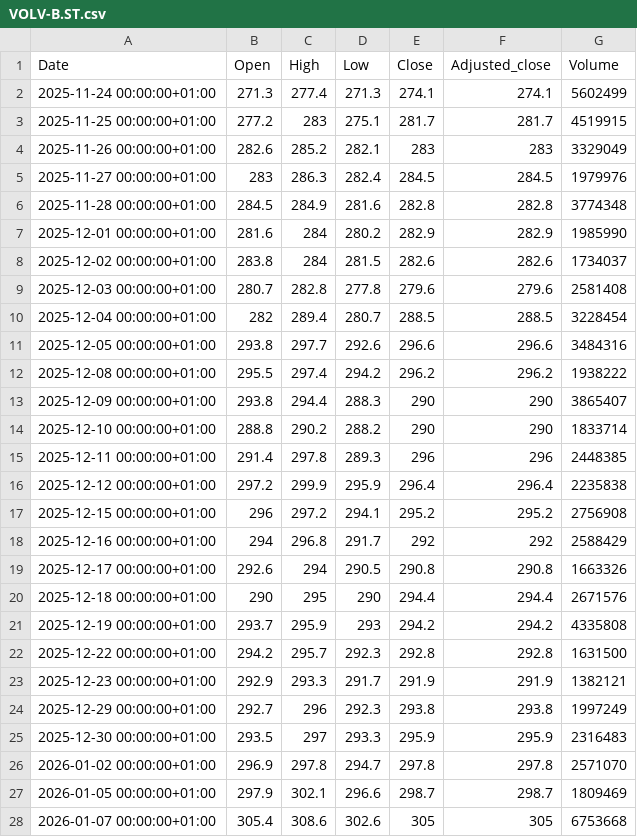
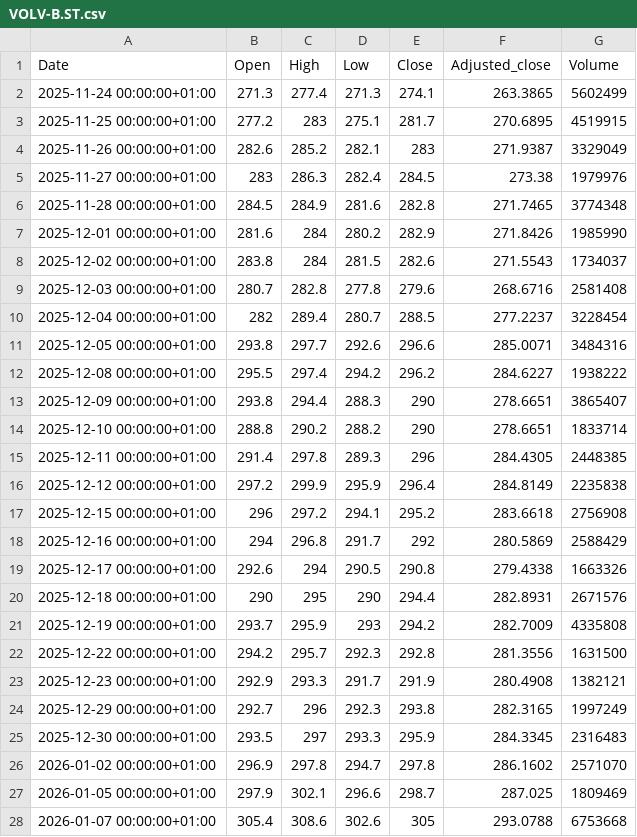
Before and after one commit to fredrikbromee/ace, a CSV file: data/stocks/VOLV-B.ST.csv, drawn as a sheet; only a part is shown; the diff covers the shown part only.

```diff
--- a/data/stocks/VOLV-B.ST.csv
+++ b/data/stocks/VOLV-B.ST.csv
@@ -1,28 +1,28 @@
 Date,Open,High,Low,Close,Adjusted_close,Volume
-2025-11-24 00:00:00+01:00,271.3,277.4,271.3,274.1,274.1,5602499
-2025-11-25 00:00:00+01:00,277.2,283,275.1,281.7,281.7,4519915
-2025-11-26 00:00:00+01:00,282.6,285.2,282.1,283,283,3329049
-2025-11-27 00:00:00+01:00,283,286.3,282.4,284.5,284.5,1979976
-2025-11-28 00:00:00+01:00,284.5,284.9,281.6,282.8,282.8,3774348
-2025-12-01 00:00:00+01:00,281.6,284,280.2,282.9,282.9,1985990
-2025-12-02 00:00:00+01:00,283.8,284,281.5,282.6,282.6,1734037
-2025-12-03 00:00:00+01:00,280.7,282.8,277.8,279.6,279.6,2581408
-2025-12-04 00:00:00+01:00,282,289.4,280.7,288.5,288.5,3228454
-2025-12-05 00:00:00+01:00,293.8,297.7,292.6,296.6,296.6,3484316
-2025-12-08 00:00:00+01:00,295.5,297.4,294.2,296.2,296.2,1938222
-2025-12-09 00:00:00+01:00,293.8,294.4,288.3,290,290,3865407
-2025-12-10 00:00:00+01:00,288.8,290.2,288.2,290,290,1833714
-2025-12-11 00:00:00+01:00,291.4,297.8,289.3,296,296,2448385
-2025-12-12 00:00:00+01:00,297.2,299.9,295.9,296.4,296.4,2235838
-2025-12-15 00:00:00+01:00,296,297.2,294.1,295.2,295.2,2756908
-2025-12-16 00:00:00+01:00,294,296.8,291.7,292,292,2588429
-2025-12-17 00:00:00+01:00,292.6,294,290.5,290.8,290.8,1663326
-2025-12-18 00:00:00+01:00,290,295,290,294.4,294.4,2671576
-2025-12-19 00:00:00+01:00,293.7,295.9,293,294.2,294.2,4335808
-2025-12-22 00:00:00+01:00,294.2,295.7,292.3,292.8,292.8,1631500
-2025-12-23 00:00:00+01:00,292.9,293.3,291.7,291.9,291.9,1382121
-2025-12-29 00:00:00+01:00,292.7,296,292.3,293.8,293.8,1997249
-2025-12-30 00:00:00+01:00,293.5,297,293.3,295.9,295.9,2316483
-2026-01-02 00:00:00+01:00,296.9,297.8,294.7,297.8,297.8,2571070
-2026-01-05 00:00:00+01:00,297.9,302.1,296.6,298.7,298.7,1809469
-2026-01-07 00:00:00+01:00,305.4,308.6,302.6,305,305,6753668
+2025-11-24 00:00:00+01:00,271.3,277.4,271.3,274.1,263.3865,5602499
+2025-11-25 00:00:00+01:00,277.2,283,275.1,281.7,270.6895,4519915
+2025-11-26 00:00:00+01:00,282.6,285.2,282.1,283,271.9387,3329049
+2025-11-27 00:00:00+01:00,283,286.3,282.4,284.5,273.38,1979976
+2025-11-28 00:00:00+01:00,284.5,284.9,281.6,282.8,271.7465,3774348
+2025-12-01 00:00:00+01:00,281.6,284,280.2,282.9,271.8426,1985990
+2025-12-02 00:00:00+01:00,283.8,284,281.5,282.6,271.5543,1734037
+2025-12-03 00:00:00+01:00,280.7,282.8,277.8,279.6,268.6716,2581408
+2025-12-04 00:00:00+01:00,282,289.4,280.7,288.5,277.2237,3228454
+2025-12-05 00:00:00+01:00,293.8,297.7,292.6,296.6,285.0071,3484316
+2025-12-08 00:00:00+01:00,295.5,297.4,294.2,296.2,284.6227,1938222
+2025-12-09 00:00:00+01:00,293.8,294.4,288.3,290,278.6651,3865407
+2025-12-10 00:00:00+01:00,288.8,290.2,288.2,290,278.6651,1833714
+2025-12-11 00:00:00+01:00,291.4,297.8,289.3,296,284.4305,2448385
+2025-12-12 00:00:00+01:00,297.2,299.9,295.9,296.4,284.8149,2235838
+2025-12-15 00:00:00+01:00,296,297.2,294.1,295.2,283.6618,2756908
+2025-12-16 00:00:00+01:00,294,296.8,291.7,292,280.5869,2588429
+2025-12-17 00:00:00+01:00,292.6,294,290.5,290.8,279.4338,1663326
+2025-12-18 00:00:00+01:00,290,295,290,294.4,282.8931,2671576
+2025-12-19 00:00:00+01:00,293.7,295.9,293,294.2,282.7009,4335808
+2025-12-22 00:00:00+01:00,294.2,295.7,292.3,292.8,281.3556,1631500
+2025-12-23 00:00:00+01:00,292.9,293.3,291.7,291.9,280.4908,1382121
+2025-12-29 00:00:00+01:00,292.7,296,292.3,293.8,282.3165,1997249
+2025-12-30 00:00:00+01:00,293.5,297,293.3,295.9,284.3345,2316483
+2026-01-02 00:00:00+01:00,296.9,297.8,294.7,297.8,286.1602,2571070
+2026-01-05 00:00:00+01:00,297.9,302.1,296.6,298.7,287.025,1809469
+2026-01-07 00:00:00+01:00,305.4,308.6,302.6,305,293.0788,6753668
```
Also changed, not shown: 13 added rows and 56 edited cells elsewhere in this file, data/stocks/ABB.ST.csv, data/stocks/NDA-SE.ST.csv, 33 other files.
